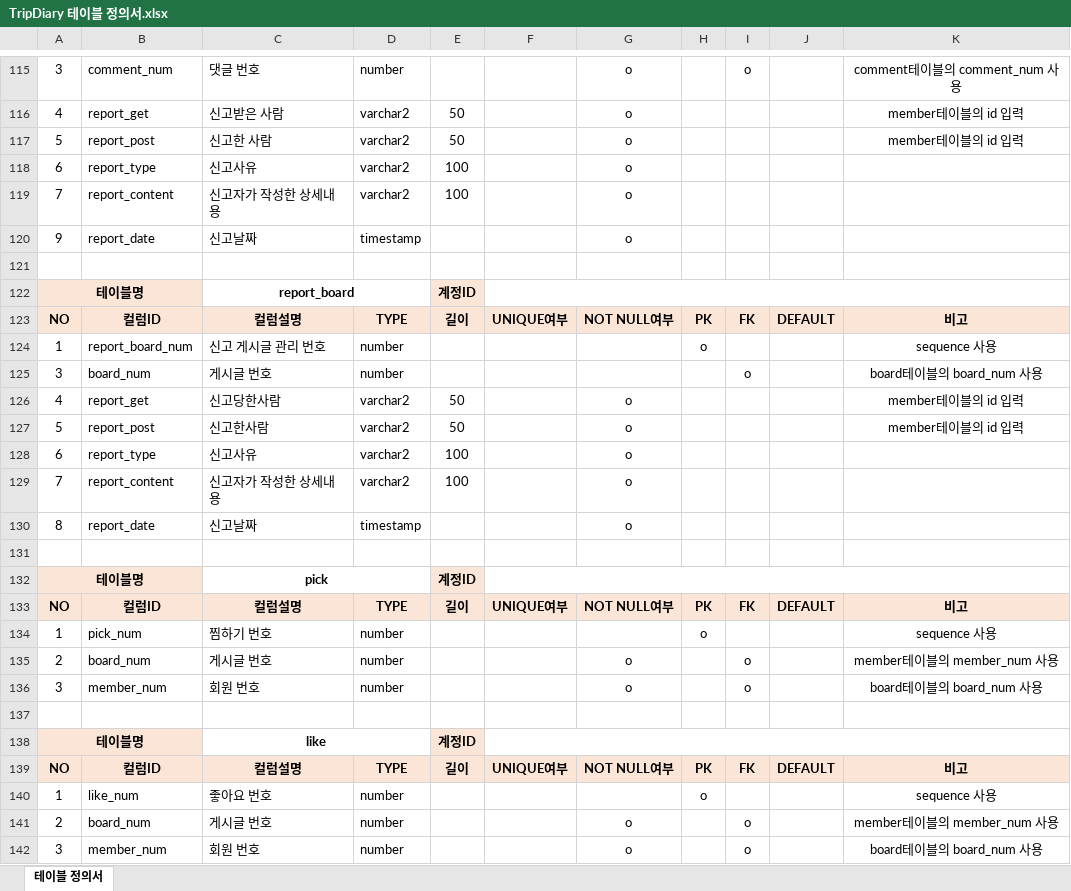
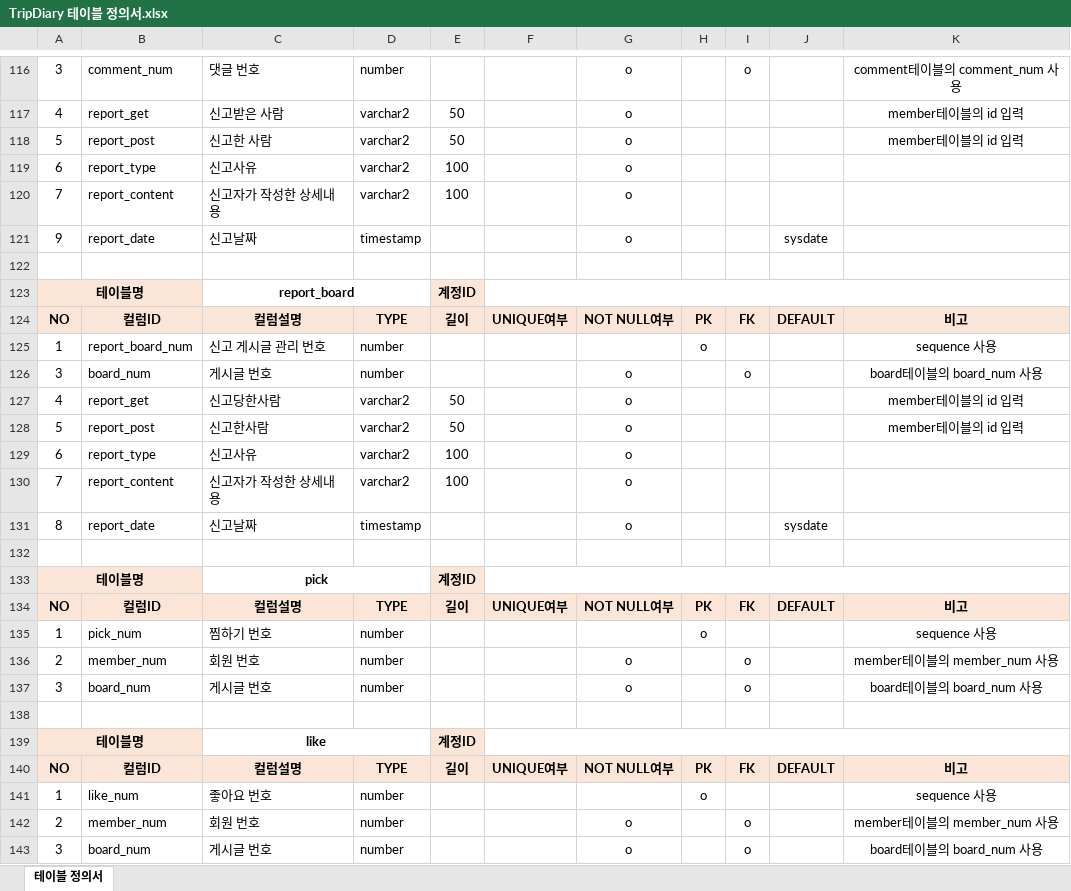
Before and after one commit to ghktjr960/TripDiary, an Excel workbook: TripDiaryDesign/TripDiary 테이블 정의서.xlsx, sheet 테이블 정의서, drawn as a sheet; only a part is shown, gaps mark what is left out; values as stored, in another font and other column widths than the file's, no borders; addresses are those after the commit; the diff covers the shown part only; the diff names each change by its address in the sheet, - before the commit and + after, or states it on an @@ line.

```diff
--- a/TripDiaryDesign/TripDiary 테이블 정의서.xlsx (sheet 테이블 정의서)
+++ b/TripDiaryDesign/TripDiary 테이블 정의서.xlsx (sheet 테이블 정의서)
-J121: (empty)
+J121: sysdate
-G126: (empty)
+G126: o
-J131: (empty)
+J131: sysdate
-B136: board_num
+B136: member_num
-C136: 게시글 번호
+C136: 회원 번호
-B137: member_num
+B137: board_num
-C137: 회원 번호
+C137: 게시글 번호
-B142: board_num
+B142: member_num
-C142: 게시글 번호
+C142: 회원 번호
-B143: member_num
+B143: board_num
-C143: 회원 번호
+C143: 게시글 번호
```
Also changed, not shown: 1 added row and 6 edited cells elsewhere in this sheet, formulas that keep their value.
